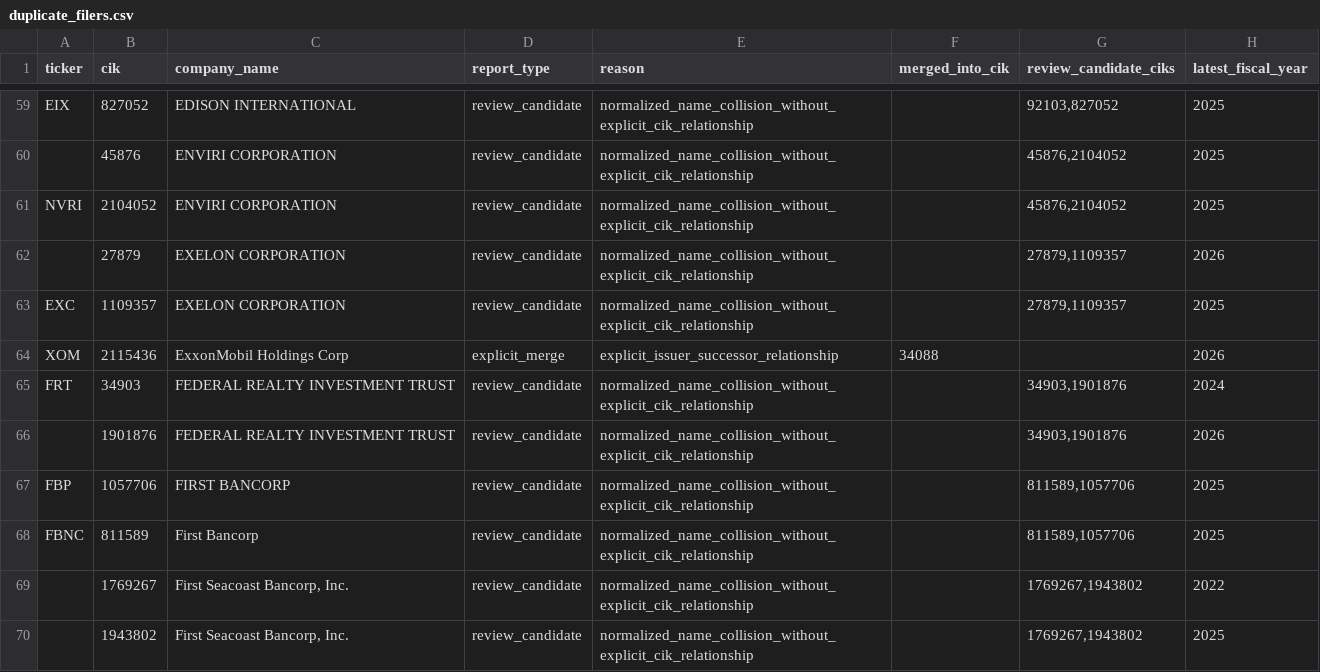
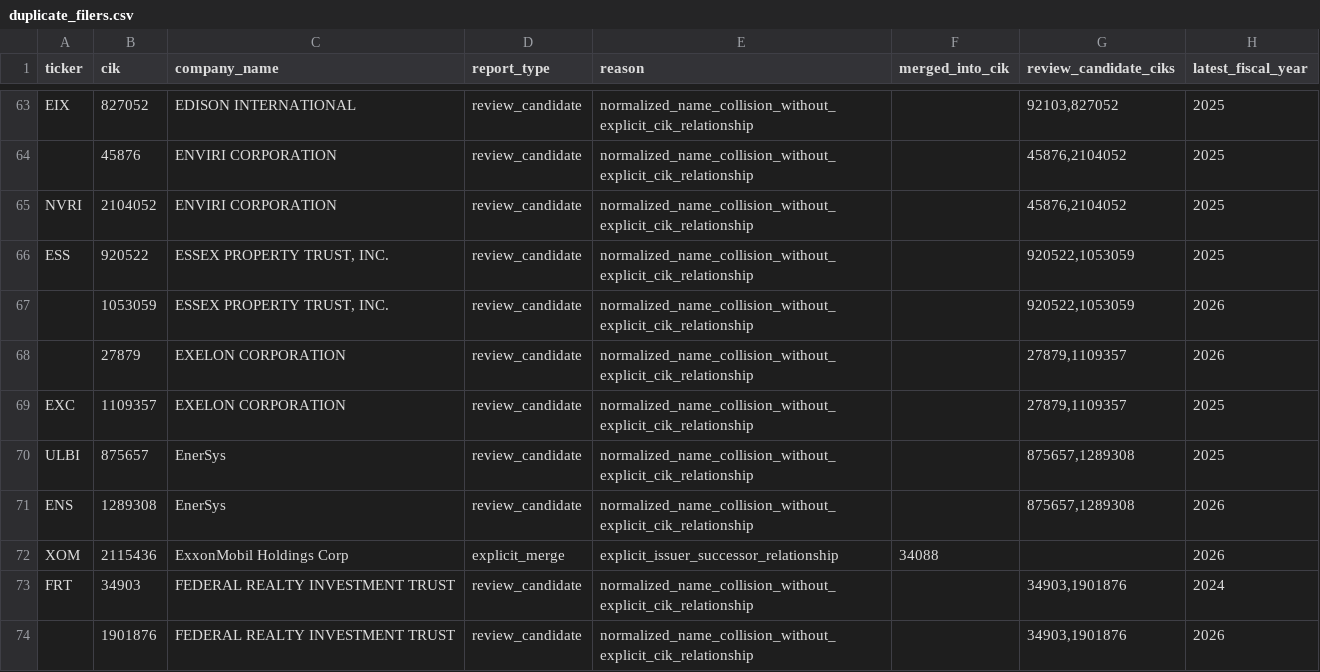
Before and after one commit to imrsrfer/edgar-store, a CSV file: store/duplicate_filers.csv, drawn as a sheet; only a part is shown, gaps mark what is left out; the shorter side is filled out with more unchanged rows; the diff covers the shown part only.

Commit message:
store sync 2026-10-30T00:41:04Z (built 2026-10-30T00:35:11Z)

```diff
--- a/store/duplicate_filers.csv
+++ b/store/duplicate_filers.csv
@@ -61,4 +65,8 @@ EIX,827052,EDISON INTERNATIONAL,review_candidate,normalized_name_collision_witho
 NVRI,2104052,ENVIRI CORPORATION,review_candidate,normalized_name_collision_without_explicit_cik_relationship,,"45876,2104052",2025
+ESS,920522,"ESSEX PROPERTY TRUST, INC.",review_candidate,normalized_name_collision_without_explicit_cik_relationship,,"920522,1053059",2025
+,1053059,"ESSEX PROPERTY TRUST, INC.",review_candidate,normalized_name_collision_without_explicit_cik_relationship,,"920522,1053059",2026
 ,27879,EXELON CORPORATION,review_candidate,normalized_name_collision_without_explicit_cik_relationship,,"27879,1109357",2026
 EXC,1109357,EXELON CORPORATION,review_candidate,normalized_name_collision_without_explicit_cik_relationship,,"27879,1109357",2025
+ULBI,875657,EnerSys,review_candidate,normalized_name_collision_without_explicit_cik_relationship,,"875657,1289308",2025
+ENS,1289308,EnerSys,review_candidate,normalized_name_collision_without_explicit_cik_relationship,,"875657,1289308",2026
 XOM,2115436,ExxonMobil Holdings Corp,explicit_merge,explicit_issuer_successor_relationship,34088,,2026
```
Also changed, not shown: 14 added rows, 2 removed rows and 1 edited cell elsewhere in this file, store/inactive_filers.csv, store/prices.csv, 14 other files.
